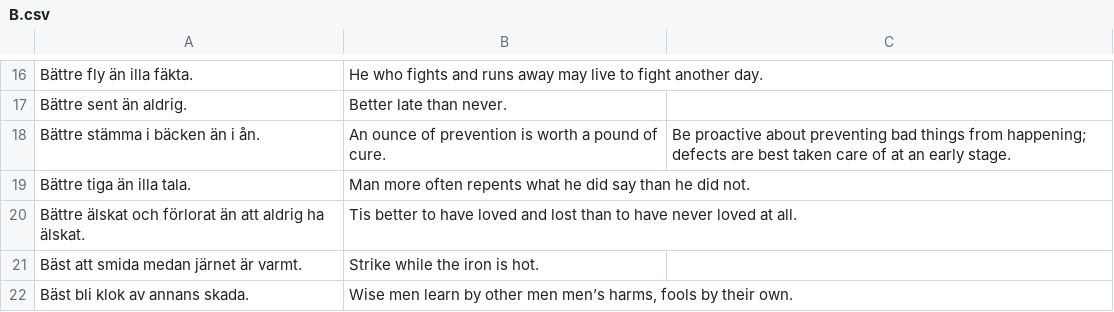
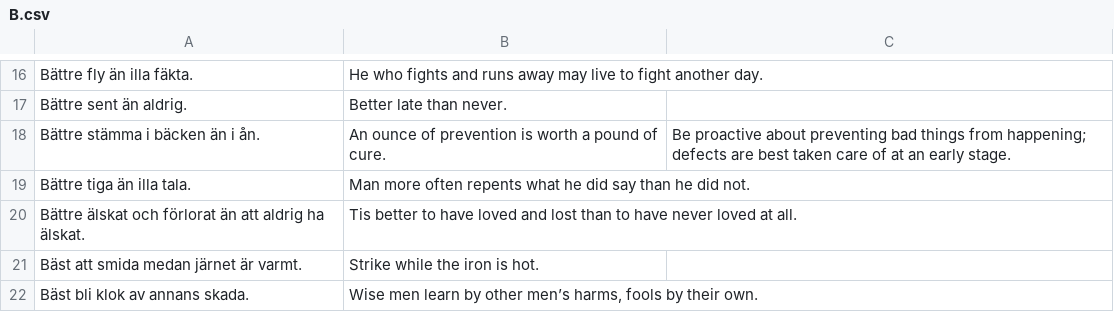
Before and after one commit to svenskan/database, a CSV file: database/B.csv, drawn as a sheet; only a part is shown, gaps mark what is left out.

Commit message:
Update the database

```diff
--- a/database/B.csv
+++ b/database/B.csv
@@ -21,2 +21,2 @@ Bättre älskat och förlorat än att aldrig ha älskat.,Tis better to have love
 Bäst att smida medan järnet är varmt.,Strike while the iron is hot.,
-Bäst bli klok av annans skada.,"Wise men learn by other men men’s harms, fools by their own.",
+Bäst bli klok av annans skada.,"Wise men learn by other men’s harms, fools by their own.",
```
Also changed, not shown: 1 other file.
